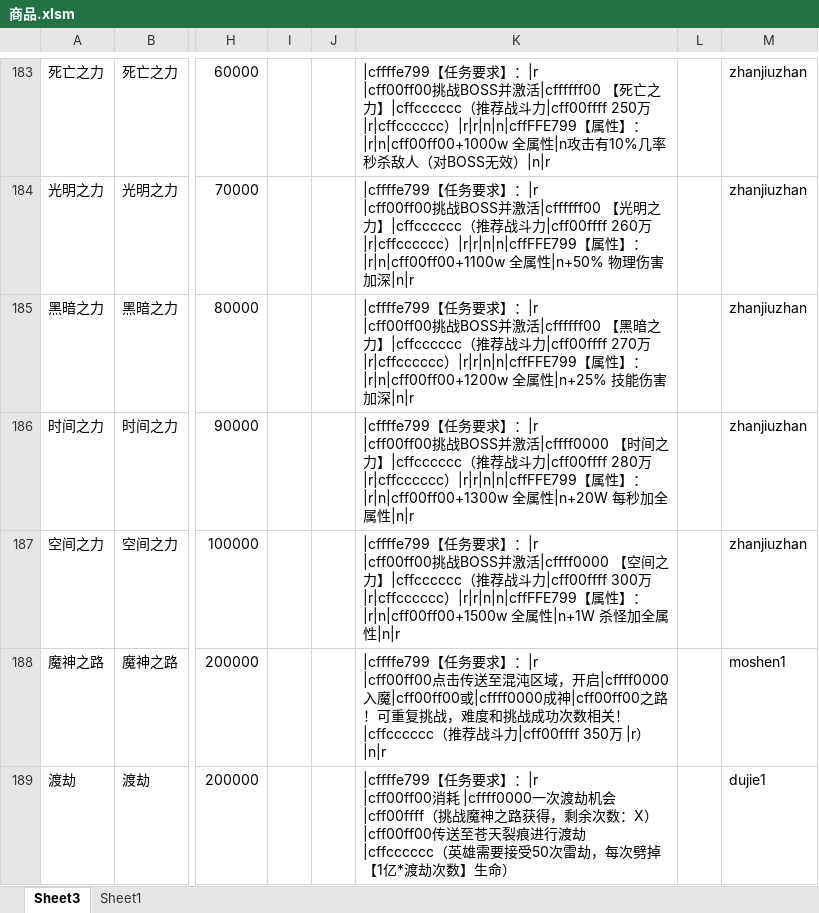
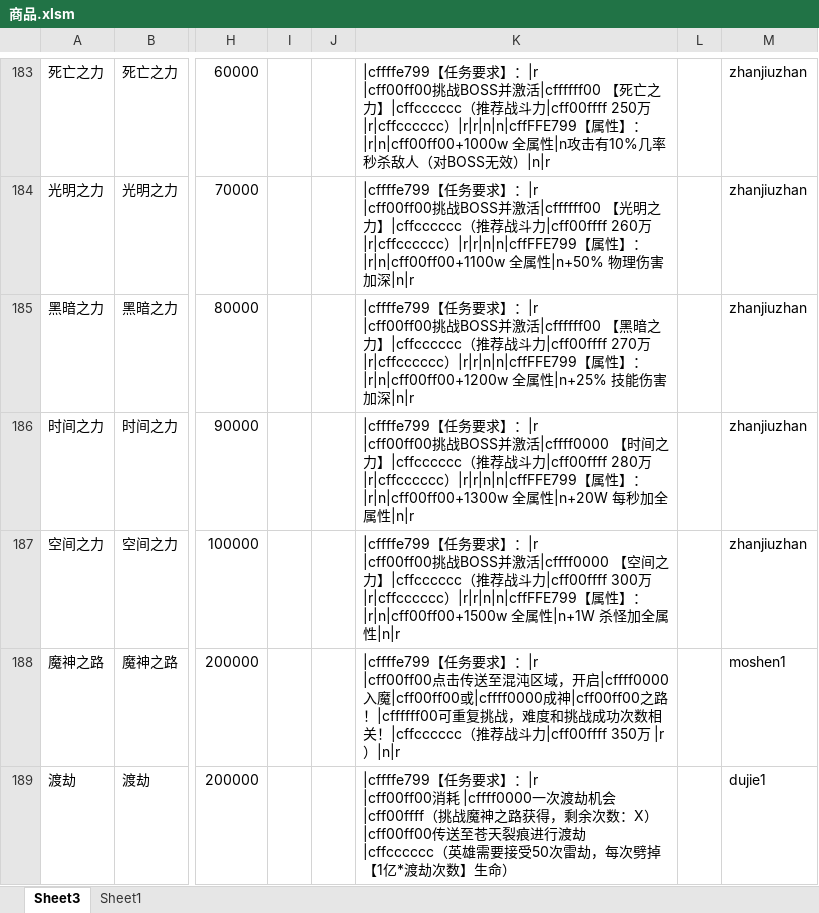
Before and after one commit to jeffworkflow/muban_defence2, an Excel workbook: map/table/商品.xlsm, sheet Sheet3, drawn as a sheet; only a part is shown, gaps mark what is left out; values as stored, in another font and other column widths than the file's, no borders; charts and pictures and conditional formats not drawn; the diff names each change by its address in the sheet, - before the commit and + after, or states it on an @@ line.

```diff
--- a/map/table/商品.xlsm (sheet Sheet3)
+++ b/map/table/商品.xlsm (sheet Sheet3)
-K188: …|cff00ff00之路！可重复挑…
+K188: …|cff00ff00之路！|cffffff00可重复挑…
```
Also changed, not shown: map/table/单位物编生成-.xlsm, 9 other files.
